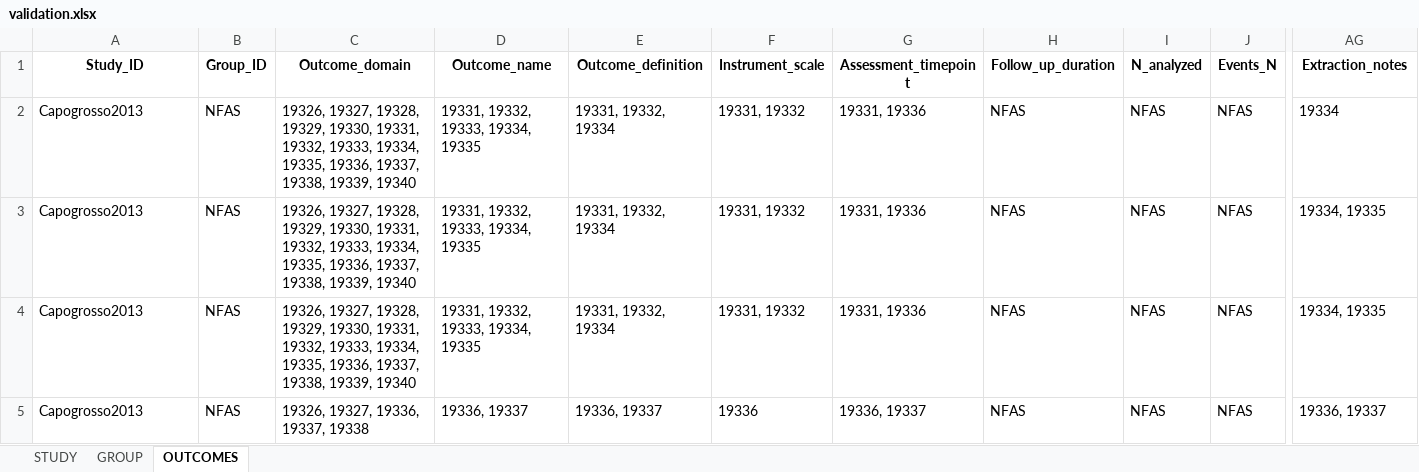
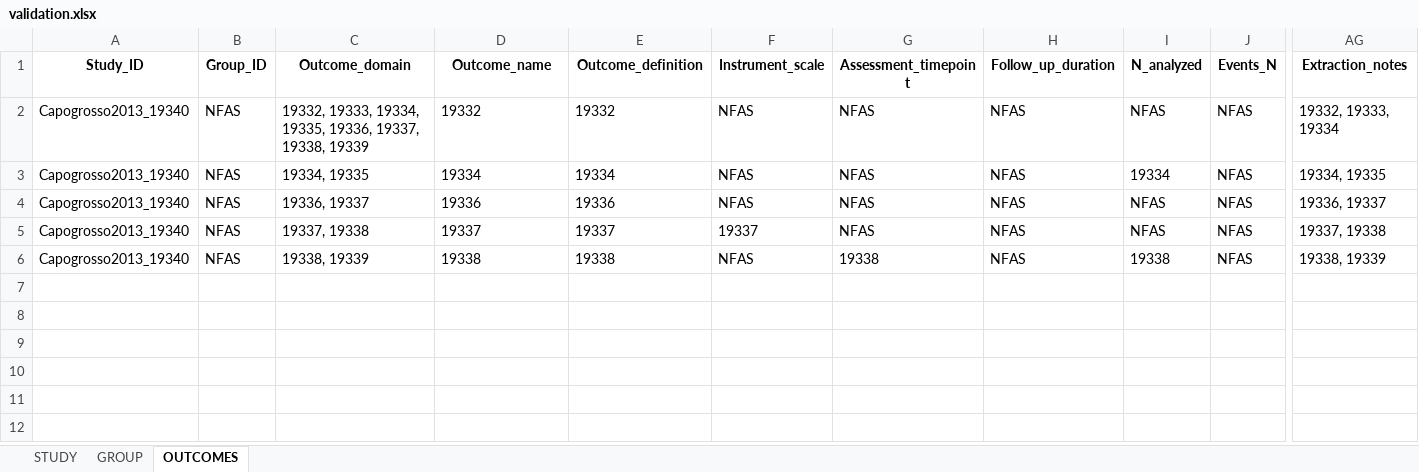
Before and after one commit to PauloCabral-hub/AI_article_data_extraction, an Excel workbook: validation.xlsx, sheet OUTCOMES, drawn as a sheet; only a part is shown, gaps mark what is left out; values as stored, in another font and other column widths than the file's, no borders; addresses are those after the commit; rows hold the shown columns only; the diff names each change by its address in the sheet, - before the commit and + after, or states it on an @@ line.

```diff
--- a/validation.xlsx (sheet OUTCOMES)
+++ b/validation.xlsx (sheet OUTCOMES)
-A2:A3 (Study_ID): Capogrosso2013
+A2:A3 (Study_ID): Capogrosso2013_19340
-C2 (Outcome_domain): 19326, 19327, 19328, 19329, 19330, 19331, 19332, 19333, 19334, 19335, 19336, 19337, 19338, 19339, 19340
+C2 (Outcome_domain): 19332, 19333, 19334, 19335, 19336, 19337, 19338, 19339
-D2 (Outcome_name): 19331, 19332, 19333, 19334, 19335
+D2 (Outcome_name): 19332
-E2 (Outcome_definition): 19331, 19332, 19334
+E2 (Outcome_definition): 19332
-F2:F3 (Instrument_scale): 19331, 19332
+F2:F3 (Instrument_scale): NFAS
-G2:G3 (Assessment_timepoint): 19331, 19336
+G2:G3 (Assessment_timepoint): NFAS
-AG2 (Extraction_notes): 19334
+AG2 (Extraction_notes): 19332, 19333, 19334
-C3 (Outcome_domain): 19326, 19327, 19328, 19329, 19330, 19331, 19332, 19333, 19334, 19335, 19336, 19337, 19338, 19339, 19340
+C3 (Outcome_domain): 19334, 19335
-D3 (Outcome_name): 19331, 19332, 19333, 19334, 19335
+D3 (Outcome_name): 19334
-E3 (Outcome_definition): 19331, 19332, 19334
+E3 (Outcome_definition): 19334
-I3 (N_analyzed): NFAS
+I3 (N_analyzed): 19334
+row 4: Capogrosso2013_19340 | NFAS | 19336, 19337 | 19336 | 19336 | NFAS | NFAS | NFAS | NFAS | NFAS | 19336, 19337
-A5:A6 (Study_ID): Capogrosso2013
+A5:A6 (Study_ID): Capogrosso2013_19340
-C5 (Outcome_domain): 19326, 19327, 19328, 19329, 19330, 19331, 19332, 19333, 19334, 19335, 19336, 19337, 19338, 19339, 19340
+C5 (Outcome_domain): 19337, 19338
-D5 (Outcome_name): 19331, 19332, 19333, 19334, 19335
+D5 (Outcome_name): 19337
-E5 (Outcome_definition): 19331, 19332, 19334
+E5 (Outcome_definition): 19337
-F5 (Instrument_scale): 19331, 19332
+F5 (Instrument_scale): 19337
-G5 (Assessment_timepoint): 19331, 19336
+G5 (Assessment_timepoint): NFAS
-AG5 (Extraction_notes): 19334, 19335
+AG5 (Extraction_notes): 19337, 19338
-C6 (Outcome_domain): 19326, 19327, 19336, 19337, 19338
+C6 (Outcome_domain): 19338, 19339
-D6 (Outcome_name): 19336, 19337
+D6 (Outcome_name): 19338
-E6 (Outcome_definition): 19336, 19337
+E6 (Outcome_definition): 19338
-F6 (Instrument_scale): 19336
+F6 (Instrument_scale): NFAS
-G6 (Assessment_timepoint): 19336, 19337
+G6 (Assessment_timepoint): 19338
-I6 (N_analyzed): NFAS
+I6 (N_analyzed): 19338
-AG6 (Extraction_notes): 19336, 19337
+AG6 (Extraction_notes): 19338, 19339
```
Also changed, not shown: sheet STUDY, sheet GROUP, guide_docs/TRS_lista_de_variaveis_e_descricoes.xlsx, output.xlsx, 1 other file.
